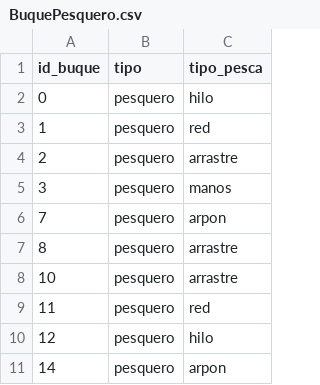
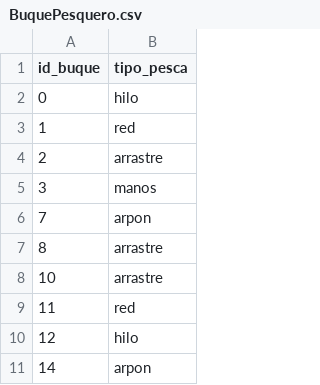
Before and after one commit to jtcaraball/IIC2413-Grupo118, a CSV file: Entrega2/tablas/BuquePesquero.csv, drawn as a sheet; only a part is shown; the diff names each change by its address in the sheet, - before the commit and + after, or states it on an @@ line.

```diff
--- a/Entrega2/tablas/BuquePesquero.csv
+++ b/Entrega2/tablas/BuquePesquero.csv
-column B (tipo), rows 2-11: all pesquero
```
Also changed, not shown: Entrega2/tablas/Buque.csv, Entrega2/tablas/BuqueCarga.csv, 10 other files.
